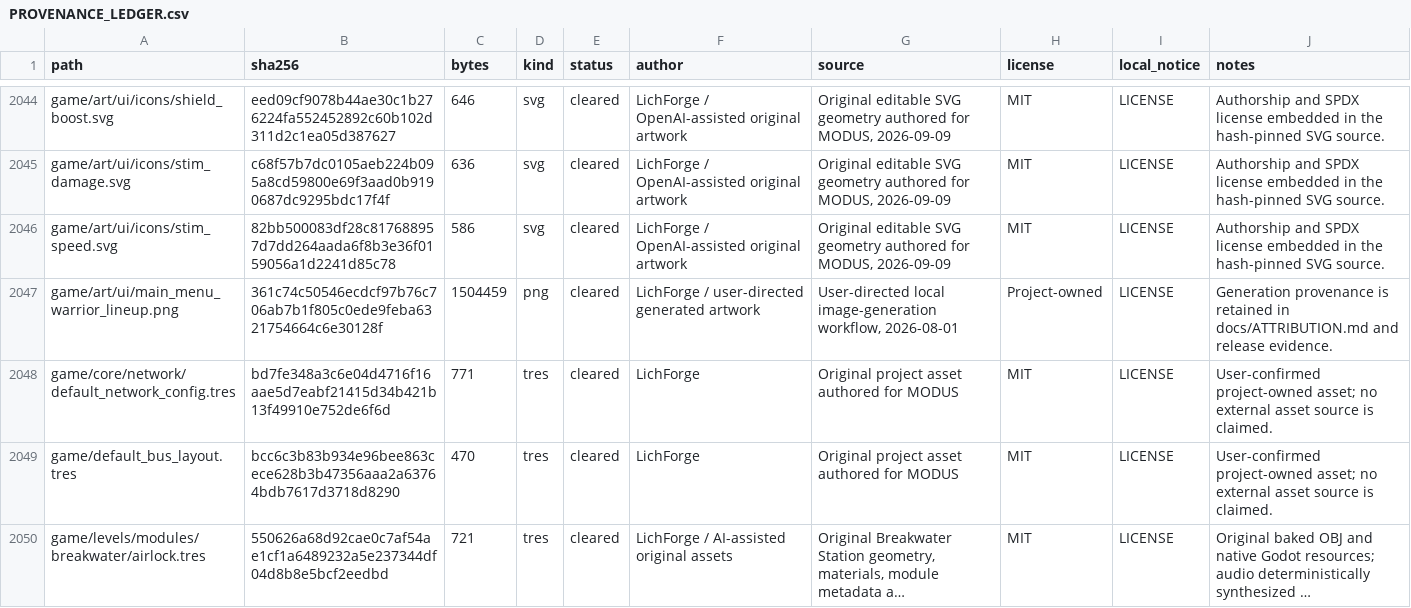
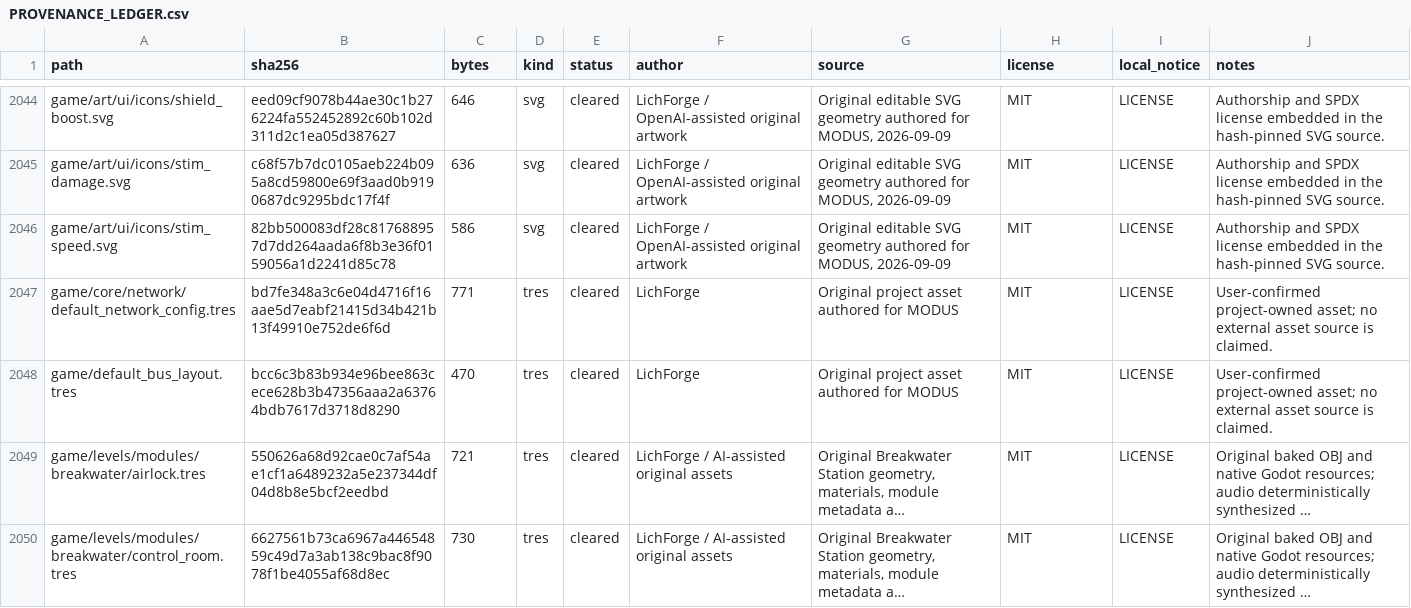
Before and after one commit to rufl/MODUS, a CSV file: docs/PROVENANCE_LEDGER.csv, drawn as a sheet; only a part is shown, gaps mark what is left out; the shorter side is filled out with more unchanged rows; long unchanged cells end in ….

Commit message:
chore: remove warrior menu artwork

```diff
--- a/docs/PROVENANCE_LEDGER.csv
+++ b/docs/PROVENANCE_LEDGER.csv
@@ -2046,3 +2046,2 @@ game/art/ui/icons/stim_damage.svg,c68f57b7dc0105aeb224b095a8cd59800e69f3aad0b919
 game/art/ui/icons/stim_speed.svg,82bb500083df28c817688957d7dd264aada6f8b3e36f0159056a1d2241d85c78,586,svg,cleared,LichForge / OpenAI-assisted original artwork,"Original editable SVG geometry authored for MODUS, 2026-09-09",MIT,LICENSE,Authorship and SPDX license embedded in the hash-pinned SVG source.
-game/art/ui/main_menu_warrior_lineup.png,361c74c50546ecdcf97b76c706ab7b1f805c0ede9feba6321754664c6e30128f,1504459,png,cleared,LichForge / user-directed generated artwork,"User-directed local image-generation workflow, 2026-08-01",Project-owned,LICENSE,Generation provenance is retained in docs/ATTRIBUTION.md and release evidence.
 game/core/network/default_network_config.tres,bd7fe348a3c6e04d4716f16aae5d7eabf21415d34b421b13f49910e752de6f6d,771,tres,cleared,LichForge,Original project asset authored for MODUS,MIT,LICENSE,User-confirmed project-owned asset; no external asset source is claimed.
```
Also changed, not shown: 12 other files.
